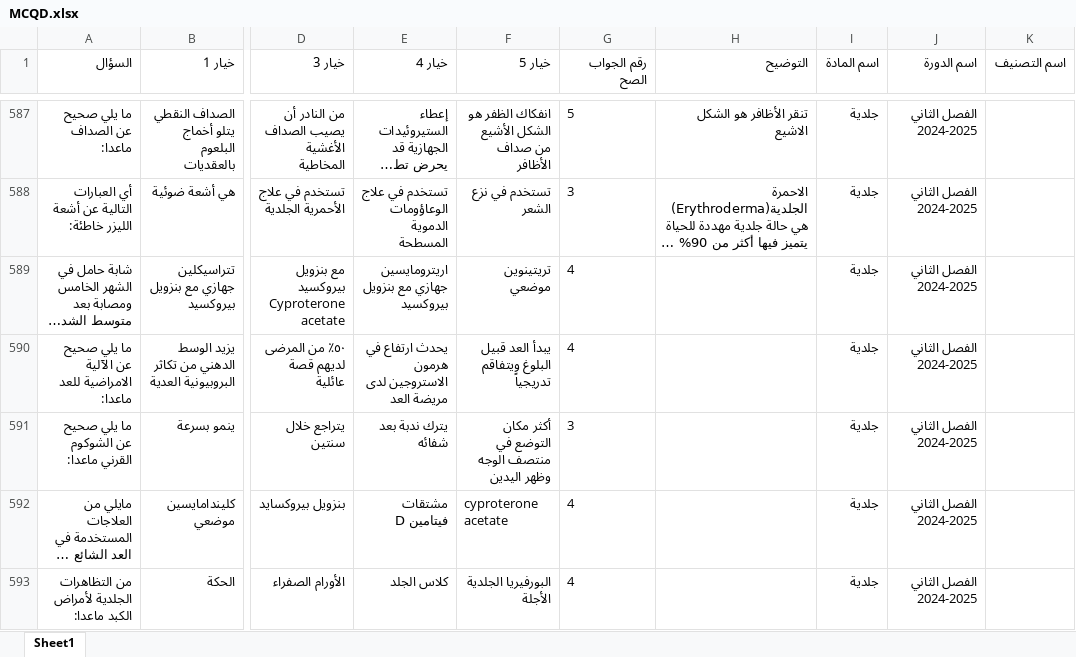
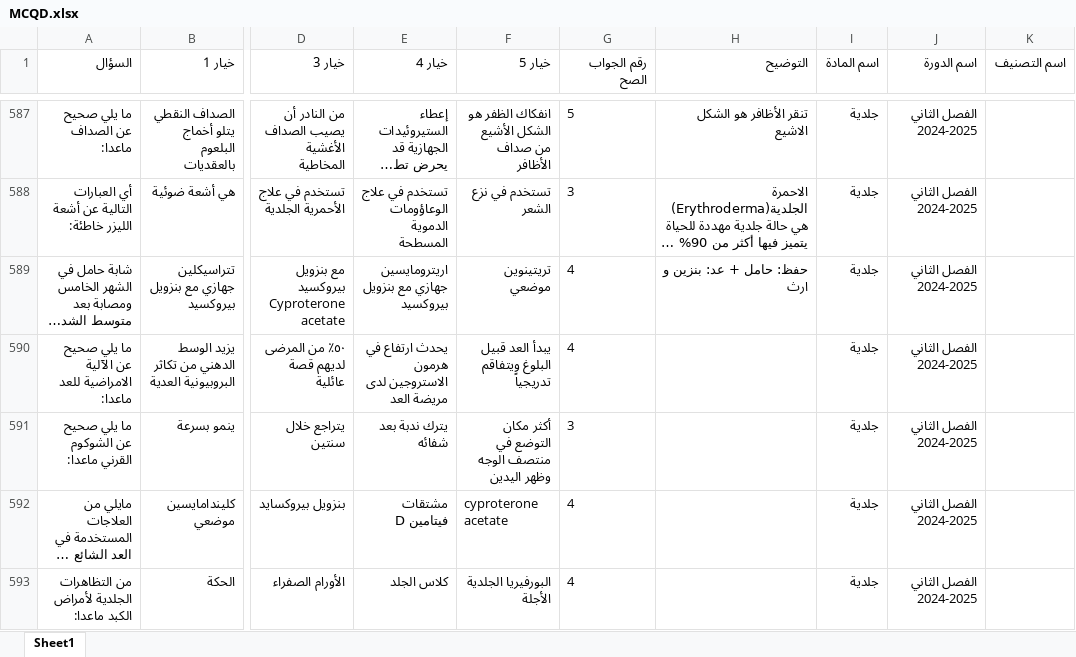
Before and after one commit to webdr-creator/Excel, an Excel workbook: MCQD.xlsx, sheet Sheet1, drawn as a sheet; only a part is shown, gaps mark what is left out; long unchanged cells end in …; values as stored, in another font and other column widths than the file's, no borders; the diff names each change by its address in the sheet, - before the commit and + after, or states it on an @@ line.

Commit message:
WAY Corrector - تحديث الملف: 9/30/2025, 2:39:16 AM

```diff
--- a/MCQD.xlsx (sheet Sheet1)
+++ b/MCQD.xlsx (sheet Sheet1)
-H589 (التوضيح): (empty)
+H589 (التوضيح): حفظ: حامل + عد: بنزين و ارث
```
